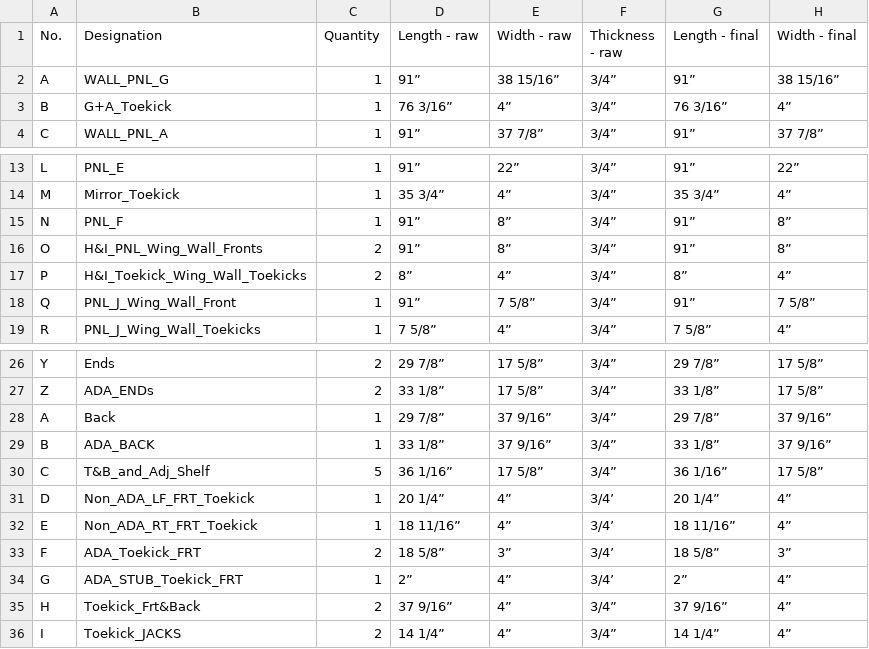
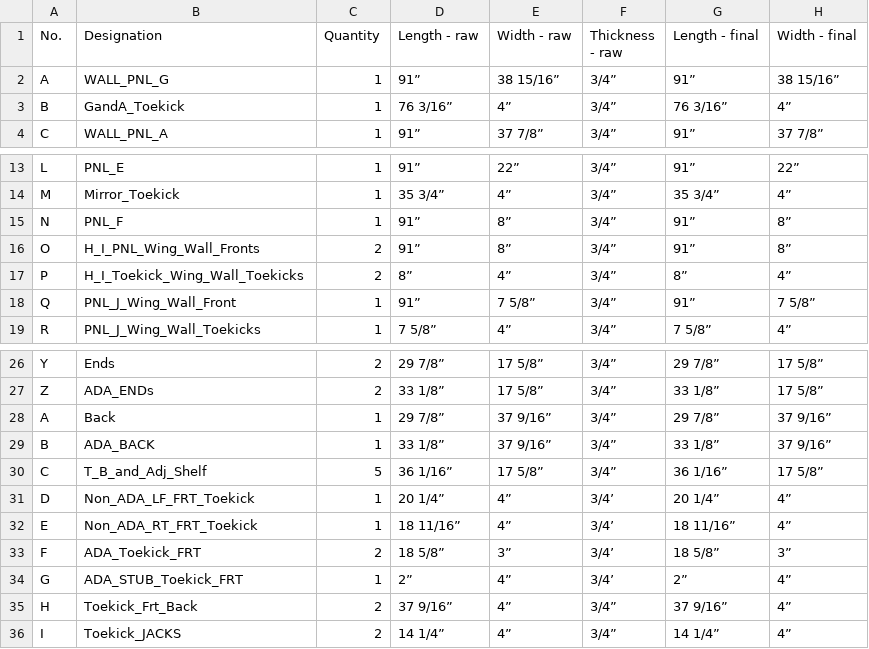
Before and after one commit to ZachAtSWW/SWW_CNC, a CSV file: ferrante_wine_rm_cutlist.csv, drawn as a sheet; only a part is shown, gaps mark what is left out; the diff names each change by its address in the sheet, - before the commit and + after, or states it on an @@ line.

```diff
--- a/ferrante_wine_rm_cutlist.csv
+++ b/ferrante_wine_rm_cutlist.csv
-B3 (Designation): G+A_Toekick
+B3 (Designation): GandA_Toekick
-B16 (Designation): H&I_PNL_Wing_Wall_Fronts
+B16 (Designation): H_I_PNL_Wing_Wall_Fronts
-B17 (Designation): H&I_Toekick_Wing_Wall_Toekicks
+B17 (Designation): H_I_Toekick_Wing_Wall_Toekicks
-B30 (Designation): T&B_and_Adj_Shelf
+B30 (Designation): T_B_and_Adj_Shelf
-B35 (Designation): Toekick_Frt&Back
+B35 (Designation): Toekick_Frt_Back
```
Also changed, not shown: ferrante_wine_rm_cutlist_METRIC.csv.
